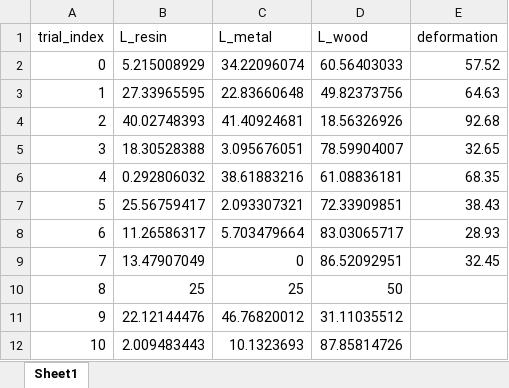
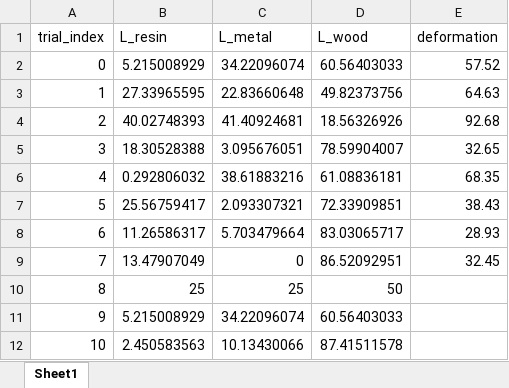
Before and after one commit to warisa-students/nat_project, an Excel workbook: src/fem_exp_v2/data/experiments.xlsx, sheet Sheet1, drawn as a sheet; values as stored, in another font and other column widths than the file's, no borders; the diff names each change by its address in the sheet, - before the commit and + after, or states it on an @@ line.

Commit message:
Update experiments data format to Excel and fix file path in FEM optimization notebook

```diff
--- a/src/fem_exp_v2/data/experiments.xlsx (sheet Sheet1)
+++ b/src/fem_exp_v2/data/experiments.xlsx (sheet Sheet1)
-B11 (L_resin): 22.12144476
+B11 (L_resin): 5.215008929
-C11 (L_metal): 46.76820012
+C11 (L_metal): 34.22096074
-D11 (L_wood): 31.11035512
+D11 (L_wood): 60.56403033
-B12 (L_resin): 2.009483443
+B12 (L_resin): 2.450583563
-C12 (L_metal): 10.1323693
+C12 (L_metal): 10.13430066
-D12 (L_wood): 87.85814726
+D12 (L_wood): 87.41511578
```
Also changed, not shown: 1 other file.
